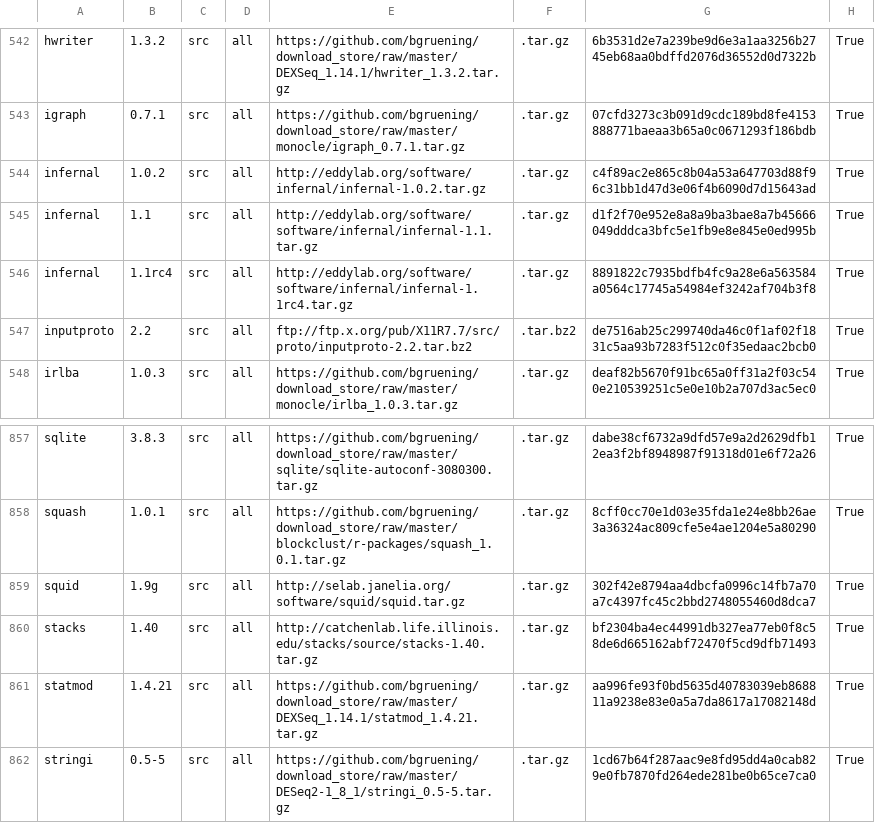
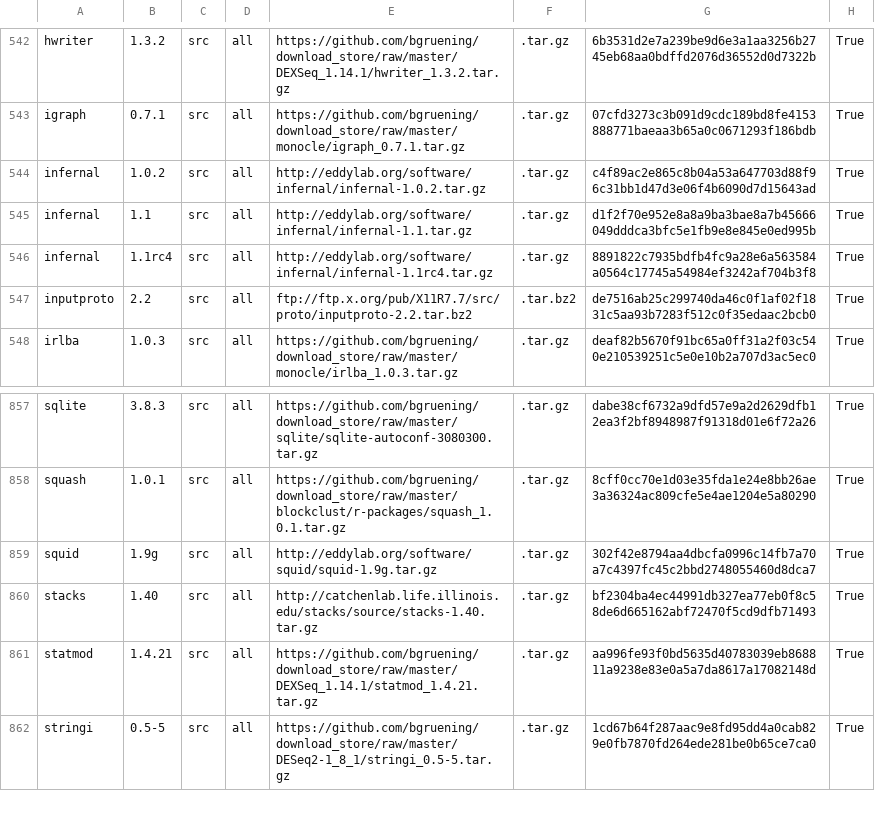
Before and after one commit to galaxyproject/cargo-port, a TSV file: urls.tsv, drawn as a sheet; only a part is shown, gaps mark what is left out.

Commit message:
Fix infernal copy paste error

```diff
--- a/urls.tsv
+++ b/urls.tsv
@@ -544,4 +544,4 @@ igraph	0.7.1	src	all	https://github.com/bgruening/download_store/raw/master/mono
 infernal	1.0.2	src	all	http://eddylab.org/software/infernal/infernal-1.0.2.tar.gz	.tar.gz	c4f89ac2e865c8b04a53a647703d88f96c31bb1d47d3e06f4b6090d7d15643ad	True
-infernal	1.1	src	all	http://eddylab.org/software/software/infernal/infernal-1.1.tar.gz	.tar.gz	d1f2f70e952e8a8a9ba3bae8a7b45666049dddca3bfc5e1fb9e8e845e0ed995b	True
-infernal	1.1rc4	src	all	http://eddylab.org/software/software/infernal/infernal-1.1rc4.tar.gz	.tar.gz	8891822c7935bdfb4fc9a28e6a563584a0564c17745a54984ef3242af704b3f8	True
+infernal	1.1	src	all	http://eddylab.org/software/infernal/infernal-1.1.tar.gz	.tar.gz	d1f2f70e952e8a8a9ba3bae8a7b45666049dddca3bfc5e1fb9e8e845e0ed995b	True
+infernal	1.1rc4	src	all	http://eddylab.org/software/infernal/infernal-1.1rc4.tar.gz	.tar.gz	8891822c7935bdfb4fc9a28e6a563584a0564c17745a54984ef3242af704b3f8	True
 inputproto	2.2	src	all	ftp://ftp.x.org/pub/X11R7.7/src/proto/inputproto-2.2.tar.bz2	.tar.bz2	de7516ab25c299740da46c0f1af02f1831c5aa93b7283f512c0f35edaac2bcb0	True
@@ -858,3 +858,3 @@ sqlite	3.8.3	src	all	https://github.com/bgruening/download_store/raw/master/sqli
 squash	1.0.1	src	all	https://github.com/bgruening/download_store/raw/master/blockclust/r-packages/squash_1.0.1.tar.gz	.tar.gz	8cff0cc70e1d03e35fda1e24e8bb26ae3a36324ac809cfe5e4ae1204e5a80290	True
-squid	1.9g	src	all	http://selab.janelia.org/software/squid/squid.tar.gz	.tar.gz	302f42e8794aa4dbcfa0996c14fb7a70a7c4397fc45c2bbd2748055460d8dca7	True
+squid	1.9g	src	all	http://eddylab.org/software/squid/squid-1.9g.tar.gz	.tar.gz	302f42e8794aa4dbcfa0996c14fb7a70a7c4397fc45c2bbd2748055460d8dca7	True
 stacks	1.40	src	all	http://catchenlab.life.illinois.edu/stacks/source/stacks-1.40.tar.gz	.tar.gz	bf2304ba4ec44991db327ea77eb0f8c58de6d665162abf72470f5cd9dfb71493	True
```
